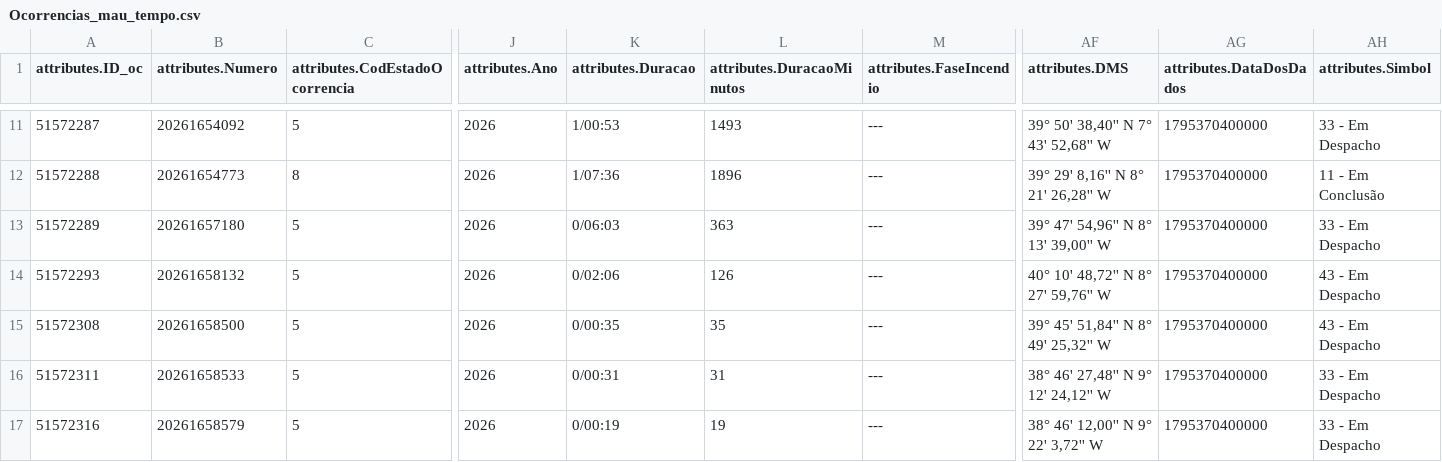
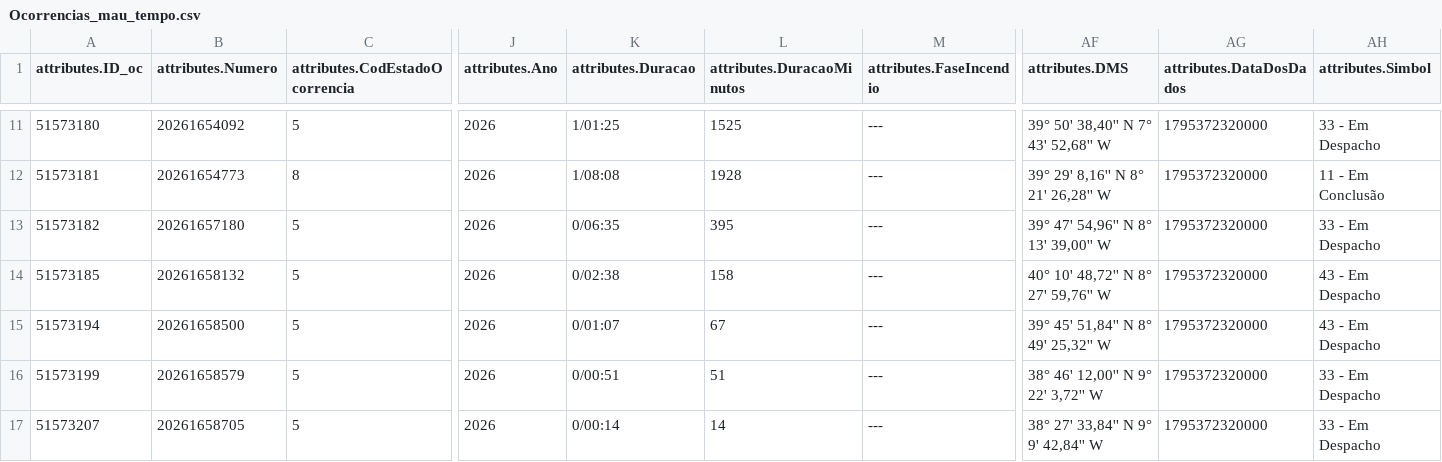
Before and after one commit to CatiaBarros/occurrence-data-collector, a CSV file: Ocorrencias_mau_tempo.csv, drawn as a sheet; only a part is shown, gaps mark what is left out; removed rows and columns are numbered as before the commit, all else as after; rows hold the shown columns only; the diff covers the shown part only; the diff names each change by its address in the sheet, - before the commit and + after, or states it on an @@ line.

```diff
--- a/Ocorrencias_mau_tempo.csv
+++ b/Ocorrencias_mau_tempo.csv
-A11 (attributes.ID_oc): 51572287
+A11 (attributes.ID_oc): 51573180
-K11 (attributes.Duracao): 1/00:53
+K11 (attributes.Duracao): 1/01:25
-L11 (attributes.DuracaoMinutos): 1493
+L11 (attributes.DuracaoMinutos): 1525
-AG11:AG15 (attributes.DataDosDados): 1795370400000
+AG11:AG15 (attributes.DataDosDados): 1795372320000
-A12 (attributes.ID_oc): 51572288
+A12 (attributes.ID_oc): 51573181
-K12 (attributes.Duracao): 1/07:36
+K12 (attributes.Duracao): 1/08:08
-L12 (attributes.DuracaoMinutos): 1896
+L12 (attributes.DuracaoMinutos): 1928
-A13 (attributes.ID_oc): 51572289
+A13 (attributes.ID_oc): 51573182
-K13 (attributes.Duracao): 0/06:03
+K13 (attributes.Duracao): 0/06:35
-L13 (attributes.DuracaoMinutos): 363
+L13 (attributes.DuracaoMinutos): 395
-A14 (attributes.ID_oc): 51572293
+A14 (attributes.ID_oc): 51573185
-K14 (attributes.Duracao): 0/02:06
+K14 (attributes.Duracao): 0/02:38
-L14 (attributes.DuracaoMinutos): 126
+L14 (attributes.DuracaoMinutos): 158
-A15 (attributes.ID_oc): 51572308
+A15 (attributes.ID_oc): 51573194
-K15 (attributes.Duracao): 0/00:35
+K15 (attributes.Duracao): 0/01:07
-L15 (attributes.DuracaoMinutos): 35
+L15 (attributes.DuracaoMinutos): 67
-row 16: 51572311 | 20261658533 | 5 | 2026 | 0/00:31 | 31 | --- | 38° 46' 27,48'' N 9° 12' 24,12'' W | 1795370400000 | 33 - Em Despacho
-A16 (attributes.ID_oc): 51572316
+A16 (attributes.ID_oc): 51573199
-K16 (attributes.Duracao): 0/00:19
+K16 (attributes.Duracao): 0/00:51
-L16 (attributes.DuracaoMinutos): 19
+L16 (attributes.DuracaoMinutos): 51
-AG16 (attributes.DataDosDados): 1795370400000
+AG16 (attributes.DataDosDados): 1795372320000
+row 17: 51573207 | 20261658705 | 5 | 2026 | 0/00:14 | 14 | --- | 38° 27' 33,84'' N 9° 9' 42,84'' W | 1795372320000 | 33 - Em Despacho
```
Also changed, not shown: 41 edited cells elsewhere in this file, Ocorrencias_incendio.csv, dados_prociv_expanded.csv, 1 other file.
